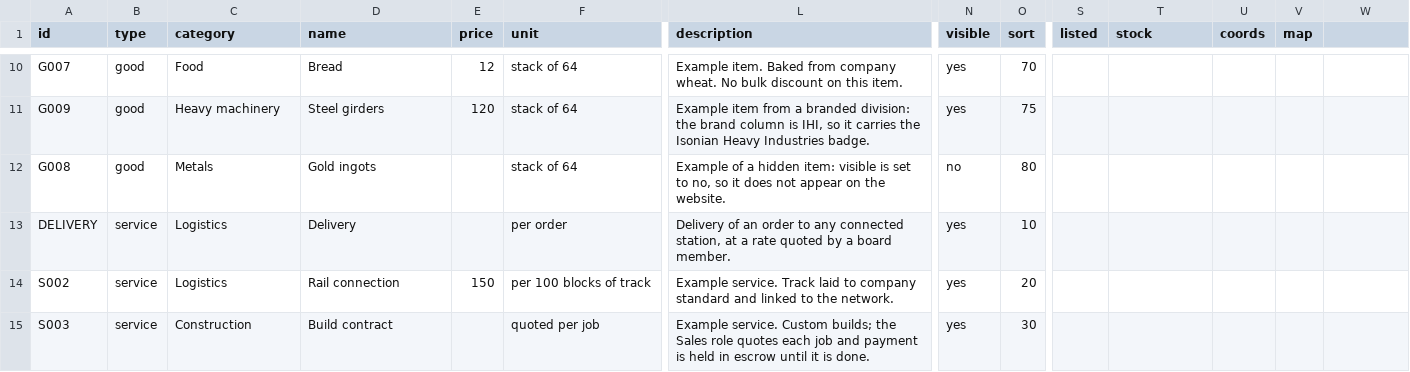
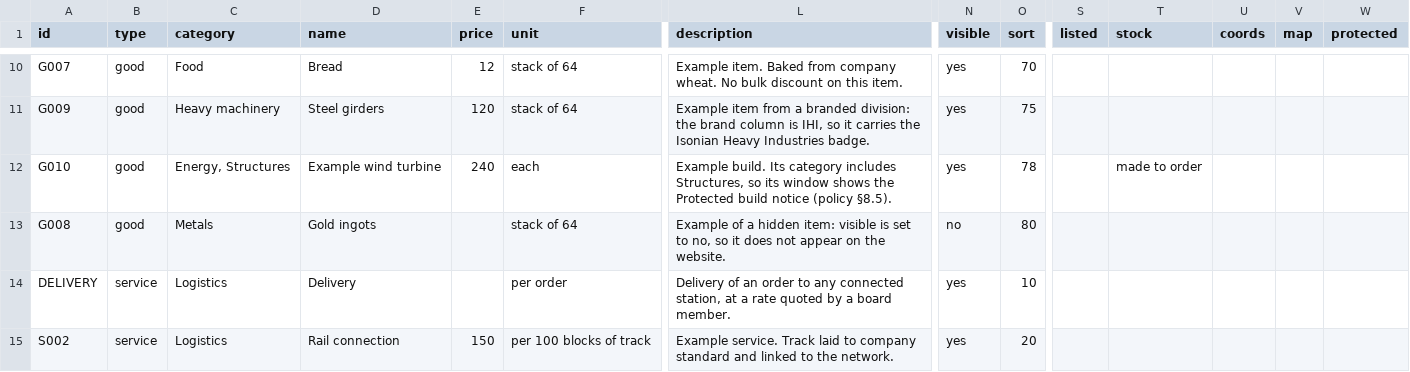
Before and after one commit to Stetheros-Industries/stetheros-industries.github.io, a CSV file: catalog-template.csv, drawn as a sheet; only a part is shown, gaps mark what is left out; the shorter side is filled out with more unchanged rows; rows hold the shown columns only; the diff names each change by its address in the sheet, - before the commit and + after, or states it on an @@ line.

```diff
--- a/catalog-template.csv
+++ b/catalog-template.csv
-W1: (empty)
+W1: protected
+row 12: G010 | good | Energy, Structures | Example wind turbine | 240 | each | Example build. Its category includes Structures, so its window shows the Protected build notice (policy §8.5). | yes | 78 |  | made to order
```
Also changed, not shown: 10 other files.
